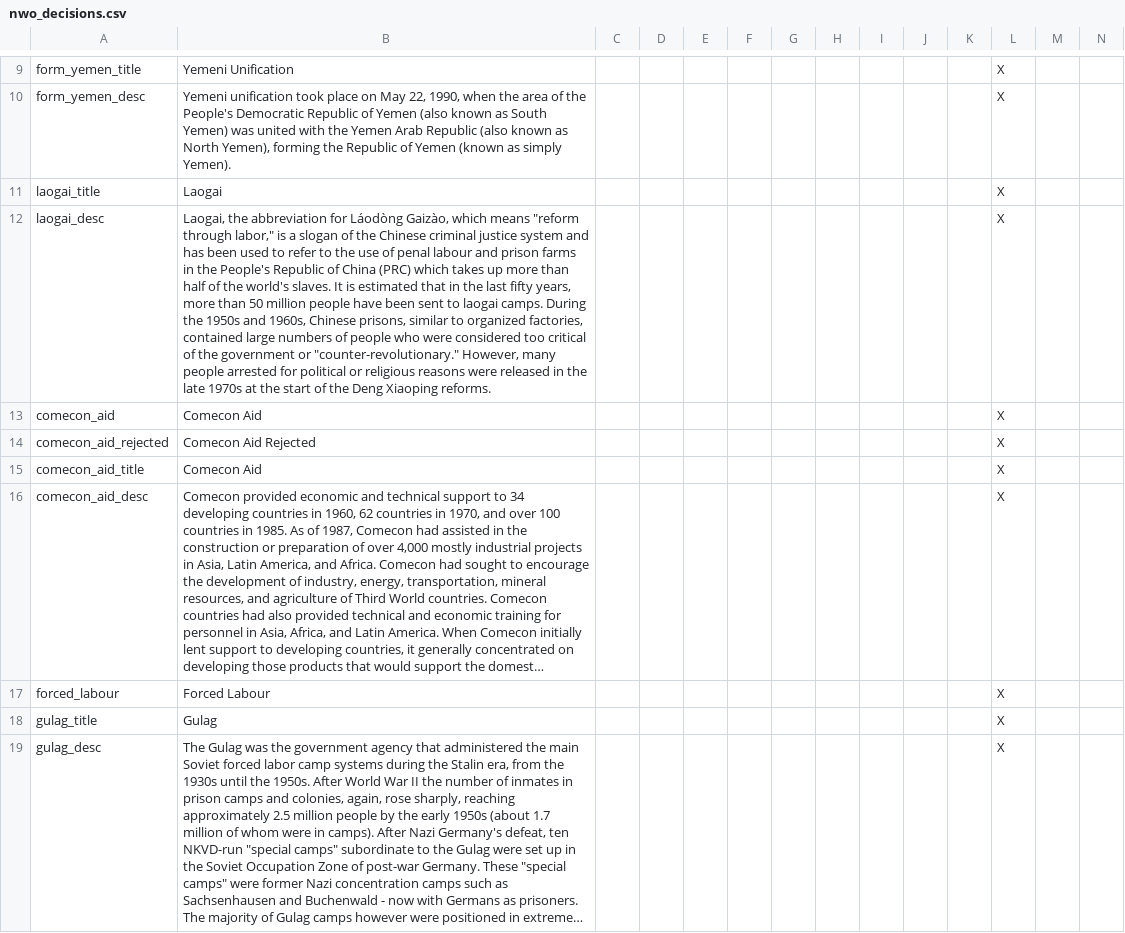
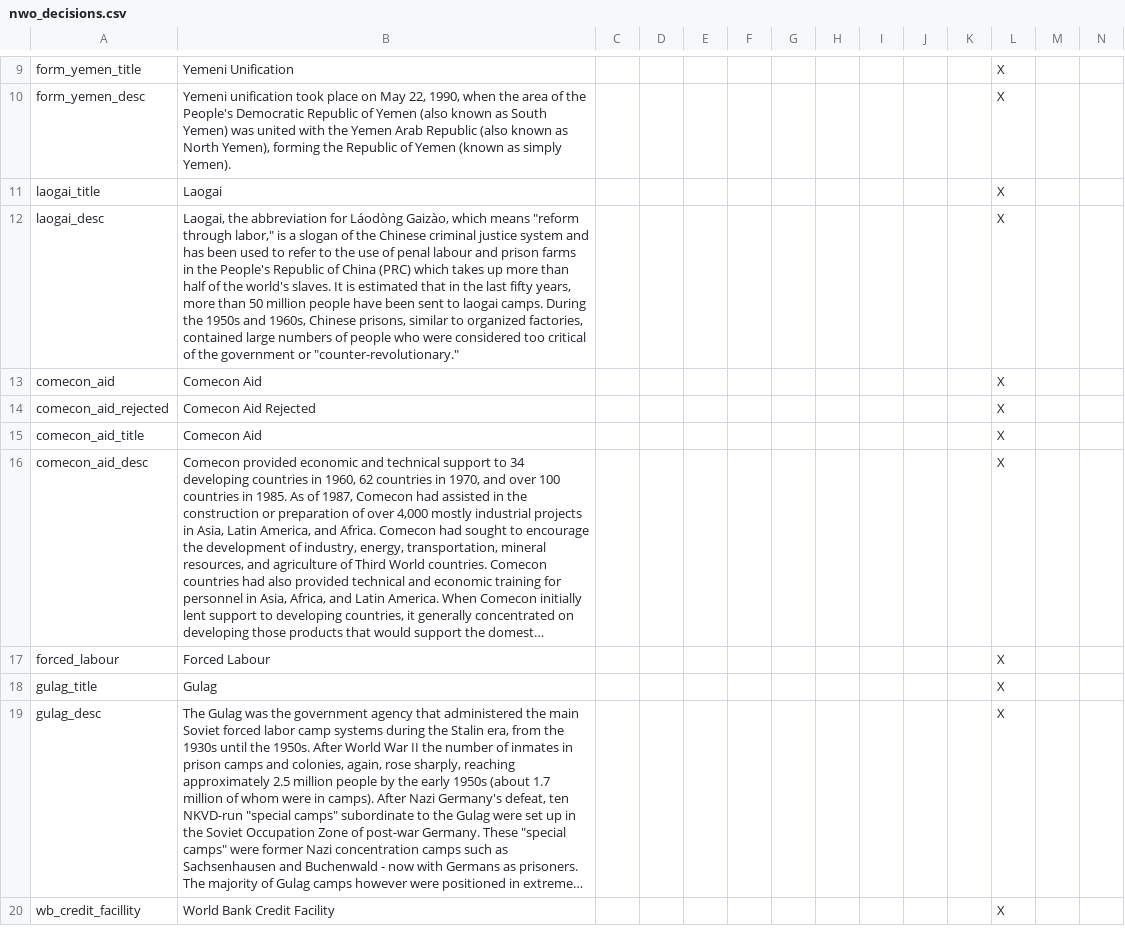
Before and after one commit to simsulla/nwomod, a CSV file: NWO/localisation/nwo_decisions.csv, drawn as a sheet; only a part is shown, gaps mark what is left out; the shorter side is filled out with more unchanged rows; long unchanged cells end in …; the diff names each change by its address in the sheet, - before the commit and + after, or states it on an @@ line.

```diff
--- a/NWO/localisation/nwo_decisions.csv
+++ b/NWO/localisation/nwo_decisions.csv
-B12: …or "counter-revolutionary." However, many people arrested for political or religious reasons were released in the late 1970s at the start of the Deng Xiaoping reforms.
+B12: …or "counter-revolutionary."
```
Also changed, not shown: 1 other file.
